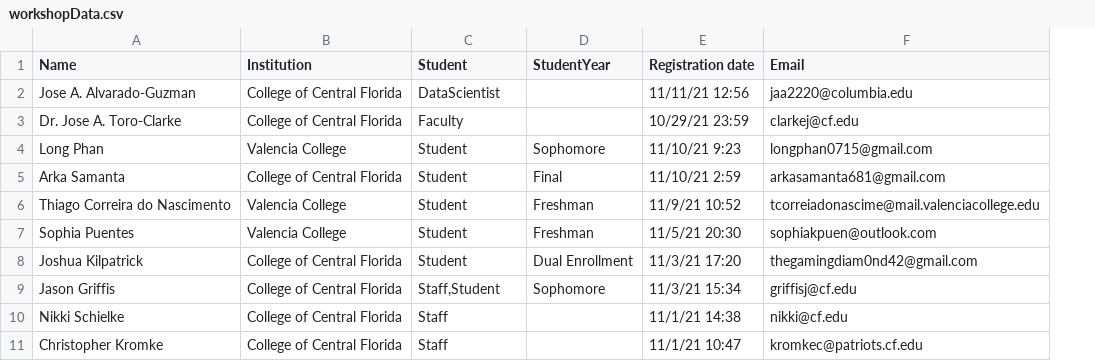
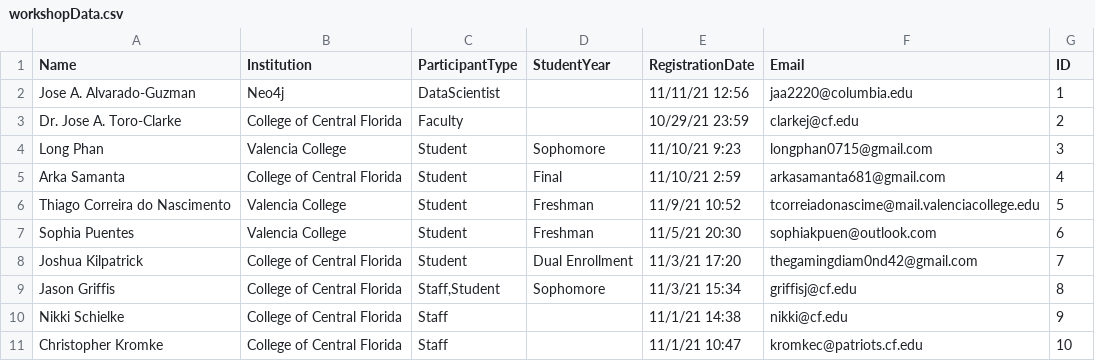
Before and after one commit to jose-alvarado-guzman/ApplicationDeploymentWorkshop, a CSV file: workshopData.csv, drawn as a sheet; the diff names each change by its address in the sheet, - before the commit and + after, or states it on an @@ line.

Commit message:
Added Cypher query to load the workshop data

```diff
--- a/workshopData.csv
+++ b/workshopData.csv
+column G (ID), rows 2-11: 1 | 2 | 3 | 4 | 5 | 6 | 7 | 8 | 9 | 10
-C1: Student
+C1: ParticipantType
-E1: Registration date
+E1: RegistrationDate
-B2 (Institution): College of Central Florida
+B2 (Institution): Neo4j
```
Also changed, not shown: 1 other file.
